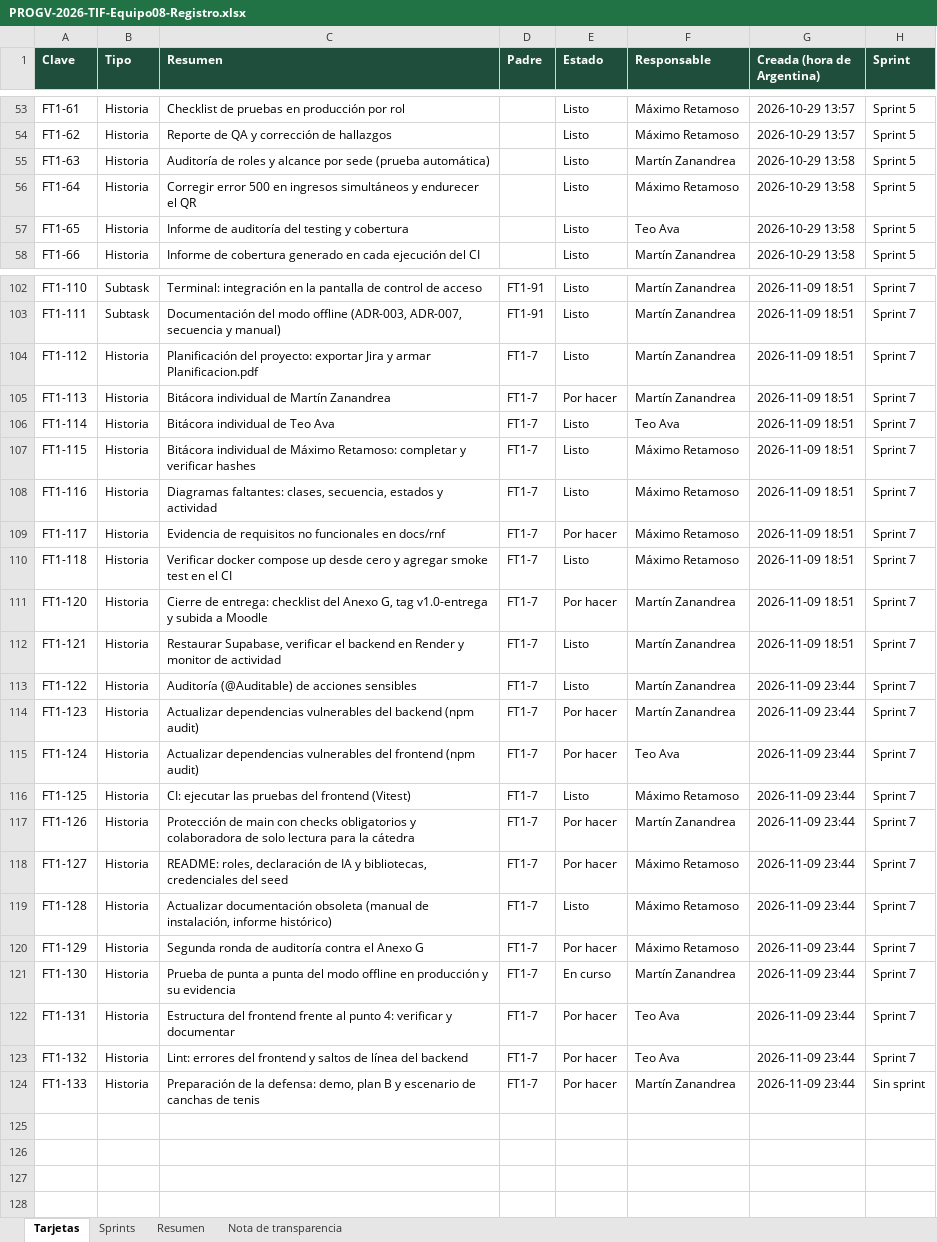
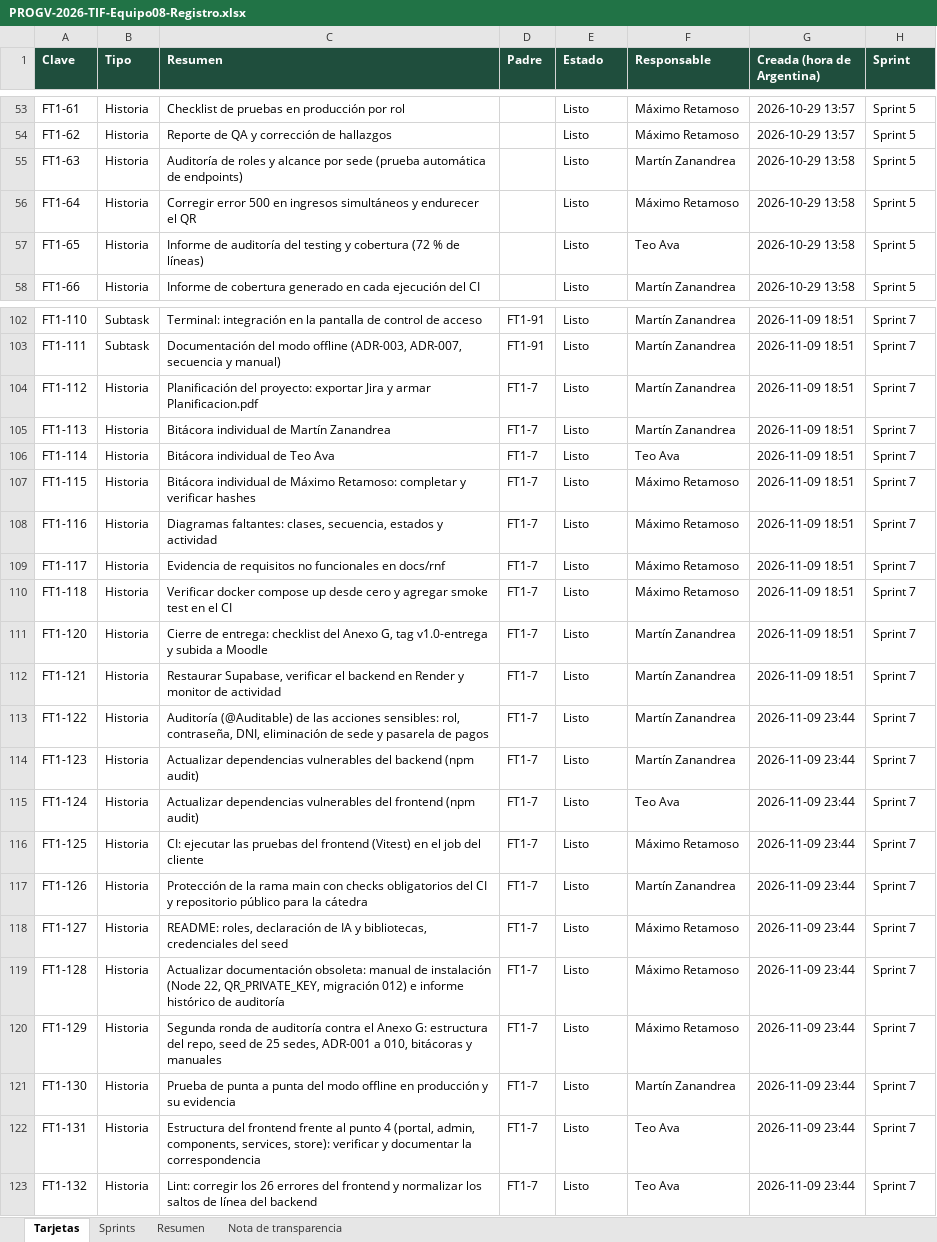
Before and after one commit to Martinzanandrea/FitZoneSports, an Excel workbook: docs/entregables/PROGV-2026-TIF-Equipo08-Registro.xlsx, sheet Tarjetas, drawn as a sheet; only a part is shown, gaps mark what is left out; values as stored, in another font and other column widths than the file's, no borders; charts and pictures not drawn; the diff covers the shown part only; the diff names each change by its address in the sheet, - before the commit and + after, or states it on an @@ line.

Commit message:
Actualizar el Registro y la Planificación con el estado final de Jira al 17/11/2026

```diff
--- a/docs/entregables/PROGV-2026-TIF-Equipo08-Registro.xlsx (sheet Tarjetas)
+++ b/docs/entregables/PROGV-2026-TIF-Equipo08-Registro.xlsx (sheet Tarjetas)
-C55 (Resumen): …sede (prueba automática)
+C55 (Resumen): …sede (prueba automática de endpoints)
-C57 (Resumen): …y cobertura
+C57 (Resumen): …y cobertura (72 % de líneas)
-E105 (Estado): Por hacer
+E105 (Estado): Listo
-E109 (Estado): Por hacer
+E109 (Estado): Listo
-E111 (Estado): Por hacer
+E111 (Estado): Listo
-C113 (Resumen): …(@Auditable) de acciones sensibles
+C113 (Resumen): …(@Auditable) de las acciones sensibles: rol, contraseña, DNI, eliminación de sede y pasarela de pagos
-E114:E115 (Estado): Por hacer
+E114:E115 (Estado): Listo
-C116 (Resumen): …frontend (Vitest)
+C116 (Resumen): …frontend (Vitest) en el job del cliente
-C117 (Resumen): Protección de main con checks obligatorios y colaboradora de solo lectura para la…
+C117 (Resumen): Protección de la rama main con checks obligatorios del CI y repositorio público para la…
-E117:E118 (Estado): Por hacer
+E117:E118 (Estado): Listo
-C119 (Resumen): Actualizar documentación obsoleta (manual de instalación, informe histórico)
+C119 (Resumen): Actualizar documentación obsoleta: manual de instalación (Node 22, QR_PRIVATE_KEY, migración 012) e informe histórico de auditoría
-C120 (Resumen): …el Anexo G
+C120 (Resumen): …el Anexo G: estructura del repo, seed de 25 sedes, ADR-001 a 010, bitácoras y manuales
-E120 (Estado): Por hacer
+E120 (Estado): Listo
-E121 (Estado): En curso
+E121 (Estado): Listo
-C122 (Resumen): …al punto 4: verificar y documentar
+C122 (Resumen): …al punto 4 (portal, admin, components, services, store): verificar y documentar la correspondencia
-E122:E123 (Estado): Por hacer
+E122:E123 (Estado): Listo
-C123 (Resumen): Lint: errores del frontend y saltos de…
+C123 (Resumen): Lint: corregir los 26 errores del frontend y normalizar los saltos de…
-row 124: FT1-133 | Historia | Preparación de la defensa: demo, plan B y escenario de canchas de tenis | FT1-7 | Por hacer | Martín Zanandrea | 2026-11-09 23:44 | Sin sprint
```
Also changed, not shown: 32 edited cells elsewhere in this sheet, sheet Sprints, sheet Resumen, sheet Nota de transparencia, formulas that keep their value, charts or pictures, 2 other files.
